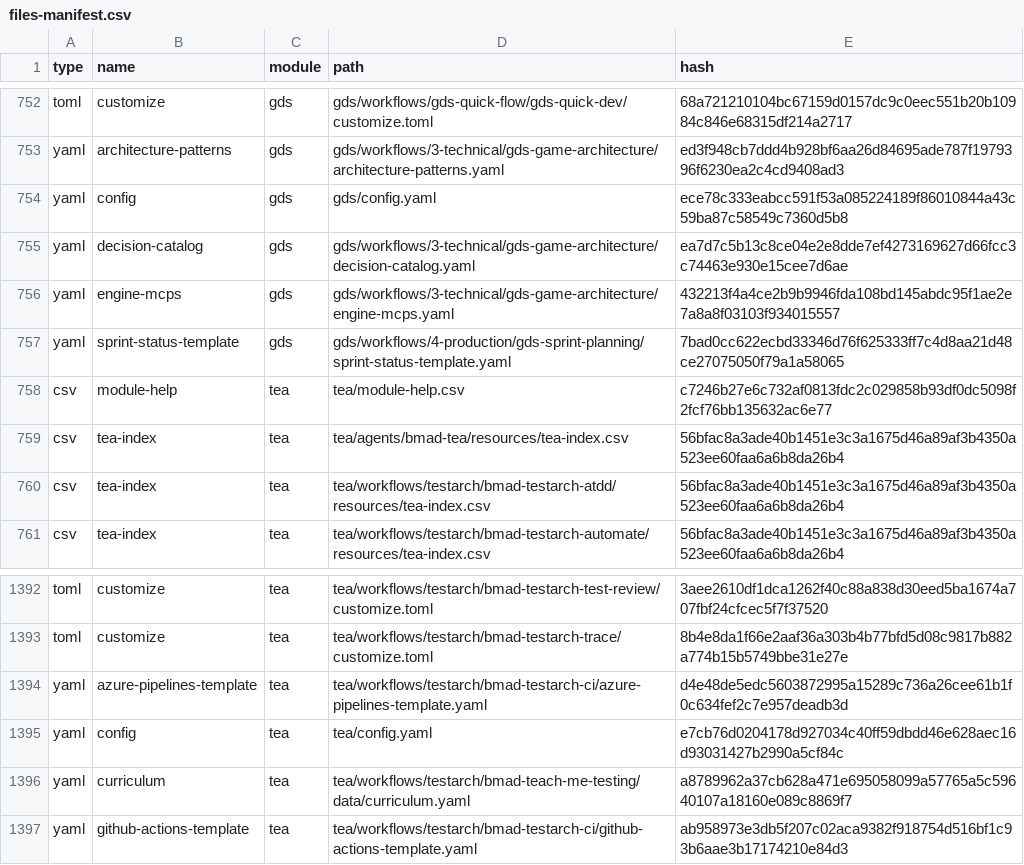
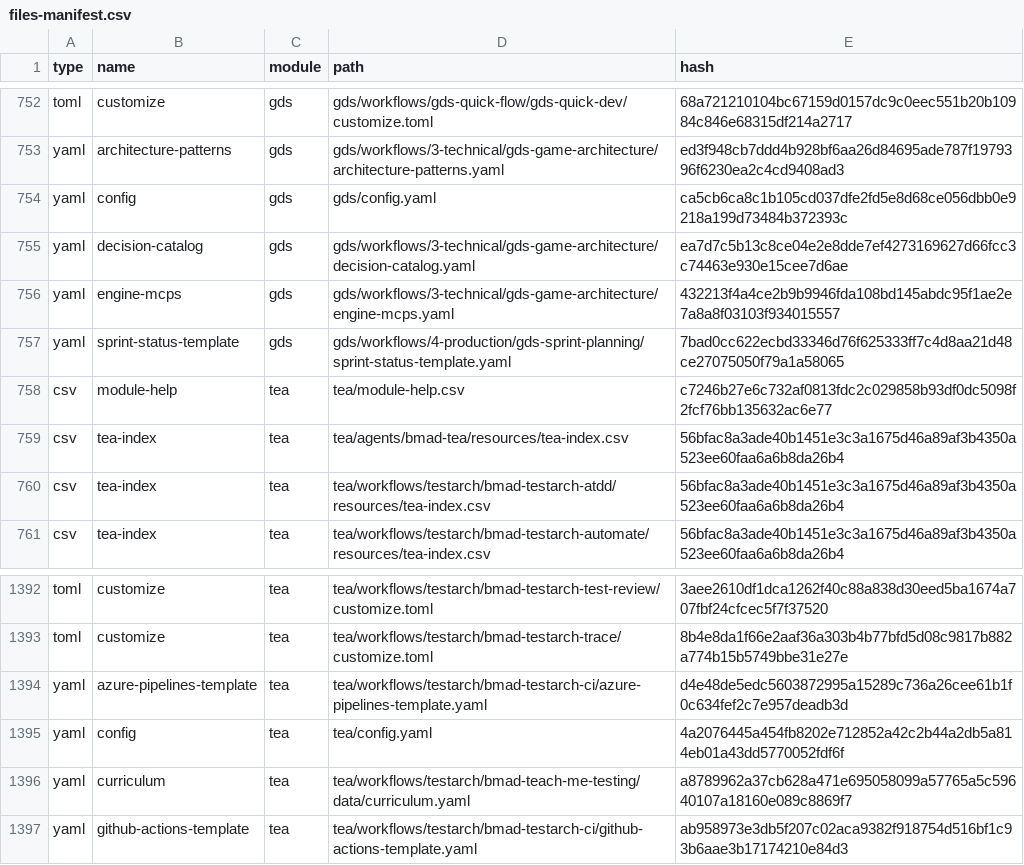
Before and after one commit to Mak-beth/BC_DAPP, a CSV file: _bmad/_config/files-manifest.csv, drawn as a sheet; only a part is shown, gaps mark what is left out; the diff covers the shown part only.

```diff
--- a/_bmad/_config/files-manifest.csv
+++ b/_bmad/_config/files-manifest.csv
@@ -753,3 +753,3 @@ type,name,module,path,hash
 "yaml","architecture-patterns","gds","gds/workflows/3-technical/gds-game-architecture/architecture-patterns.yaml","ed3f948cb7ddd4b928bf6aa26d84695ade787f1979396f6230ea2c4cd9408ad3"
-"yaml","config","gds","gds/config.yaml","ece78c333eabcc591f53a085224189f86010844a43c59ba87c58549c7360d5b8"
+"yaml","config","gds","gds/config.yaml","ca5cb6ca8c1b105cd037dfe2fd5e8d68ce056dbb0e9218a199d73484b372393c"
 "yaml","decision-catalog","gds","gds/workflows/3-technical/gds-game-architecture/decision-catalog.yaml","ea7d7c5b13c8ce04e2e8dde7ef4273169627d66fcc3c74463e930e15cee7d6ae"
@@ -1394,3 +1394,3 @@ type,name,module,path,hash
 "yaml","azure-pipelines-template","tea","tea/workflows/testarch/bmad-testarch-ci/azure-pipelines-template.yaml","d4e48de5edc5603872995a15289c736a26cee61b1f0c634fef2c7e957deadb3d"
-"yaml","config","tea","tea/config.yaml","e7cb76d0204178d927034c40ff59dbdd46e628aec16d93031427b2990a5cf84c"
+"yaml","config","tea","tea/config.yaml","4a2076445a454fb8202e712852a42c2b44a2db5a814eb01a43dd5770052fdf6f"
 "yaml","curriculum","tea","tea/workflows/testarch/bmad-teach-me-testing/data/curriculum.yaml","a8789962a37cb628a471e695058099a57765a5c59640107a18160e089c8869f7"
```
Also changed, not shown: 5 edited cells elsewhere in this file, 7 other files.
